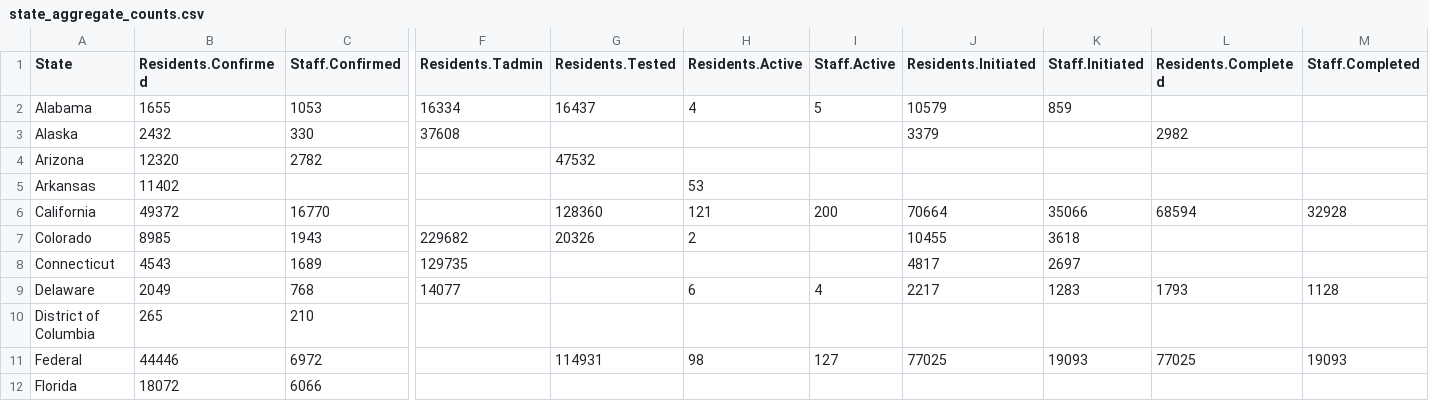
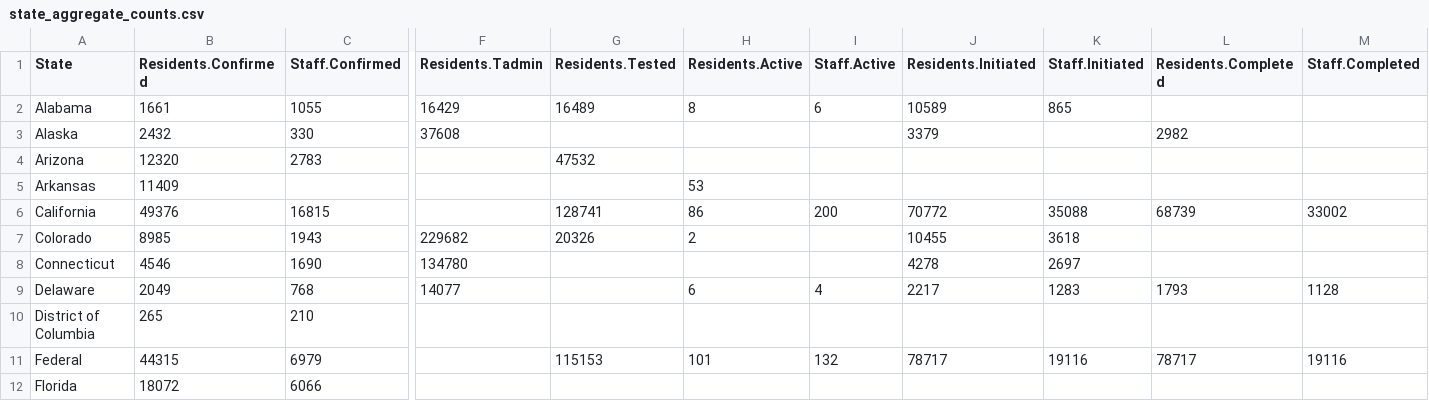
Before and after one commit to uclalawcovid19behindbars/data, a CSV file: latest-data/state_aggregate_counts.csv, drawn as a sheet; only a part is shown, gaps mark what is left out; the diff covers the shown part only; the diff names each change by its address in the sheet, - before the commit and + after, or states it on an @@ line.

```diff
--- a/latest-data/state_aggregate_counts.csv
+++ b/latest-data/state_aggregate_counts.csv
-B2 (Residents.Confirmed): 1655
+B2 (Residents.Confirmed): 1661
-C2 (Staff.Confirmed): 1053
+C2 (Staff.Confirmed): 1055
-F2 (Residents.Tadmin): 16334
+F2 (Residents.Tadmin): 16429
-G2 (Residents.Tested): 16437
+G2 (Residents.Tested): 16489
-H2 (Residents.Active): 4
+H2 (Residents.Active): 8
-I2 (Staff.Active): 5
+I2 (Staff.Active): 6
-J2 (Residents.Initiated): 10579
+J2 (Residents.Initiated): 10589
-K2 (Staff.Initiated): 859
+K2 (Staff.Initiated): 865
-C4 (Staff.Confirmed): 2782
+C4 (Staff.Confirmed): 2783
-B5 (Residents.Confirmed): 11402
+B5 (Residents.Confirmed): 11409
-B6 (Residents.Confirmed): 49372
+B6 (Residents.Confirmed): 49376
-C6 (Staff.Confirmed): 16770
+C6 (Staff.Confirmed): 16815
-G6 (Residents.Tested): 128360
+G6 (Residents.Tested): 128741
-H6 (Residents.Active): 121
+H6 (Residents.Active): 86
-J6 (Residents.Initiated): 70664
+J6 (Residents.Initiated): 70772
-K6 (Staff.Initiated): 35066
+K6 (Staff.Initiated): 35088
-L6 (Residents.Completed): 68594
+L6 (Residents.Completed): 68739
-M6 (Staff.Completed): 32928
+M6 (Staff.Completed): 33002
-B8 (Residents.Confirmed): 4543
+B8 (Residents.Confirmed): 4546
-C8 (Staff.Confirmed): 1689
+C8 (Staff.Confirmed): 1690
-F8 (Residents.Tadmin): 129735
+F8 (Residents.Tadmin): 134780
-J8 (Residents.Initiated): 4817
+J8 (Residents.Initiated): 4278
-B11 (Residents.Confirmed): 44446
+B11 (Residents.Confirmed): 44315
-C11 (Staff.Confirmed): 6972
+C11 (Staff.Confirmed): 6979
-G11 (Residents.Tested): 114931
+G11 (Residents.Tested): 115153
-H11 (Residents.Active): 98
+H11 (Residents.Active): 101
-I11 (Staff.Active): 127
+I11 (Staff.Active): 132
-J11 (Residents.Initiated): 77025
+J11 (Residents.Initiated): 78717
-K11 (Staff.Initiated): 19093
+K11 (Staff.Initiated): 19116
-L11 (Residents.Completed): 77025
+L11 (Residents.Completed): 78717
-M11 (Staff.Completed): 19093
+M11 (Staff.Completed): 19116
```
Also changed, not shown: 121 edited cells elsewhere in this file, latest-data/adult_facility_covid_counts.csv, latest-data/national_aggregate_counts.csv.
